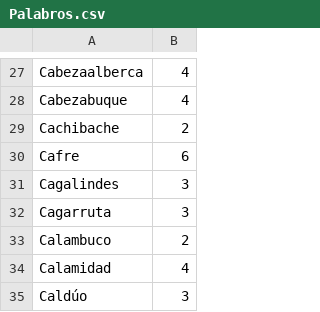
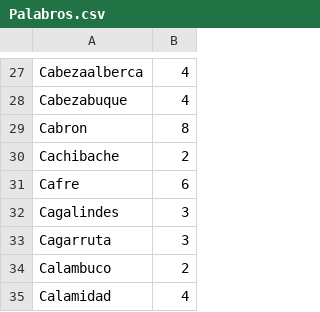
Before and after one commit to pablofifend-lgtm/palabros, a CSV file: src/assets/Palabros.csv, drawn as a sheet; only a part is shown, gaps mark what is left out; the shorter side is filled out with more unchanged rows; the diff names each change by its address in the sheet, - before the commit and + after, or states it on an @@ line.

Commit message:
masInsultos

```diff
--- a/src/assets/Palabros.csv
+++ b/src/assets/Palabros.csv
+row 29: Cabron | 8
```
